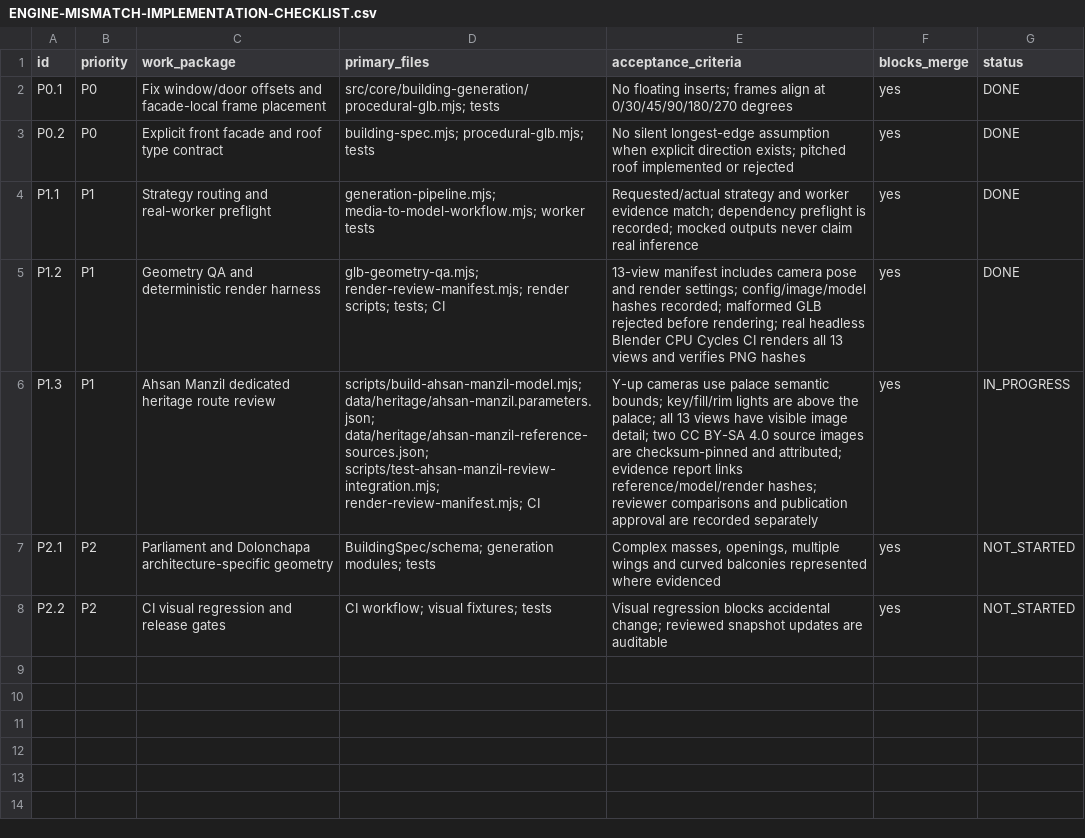
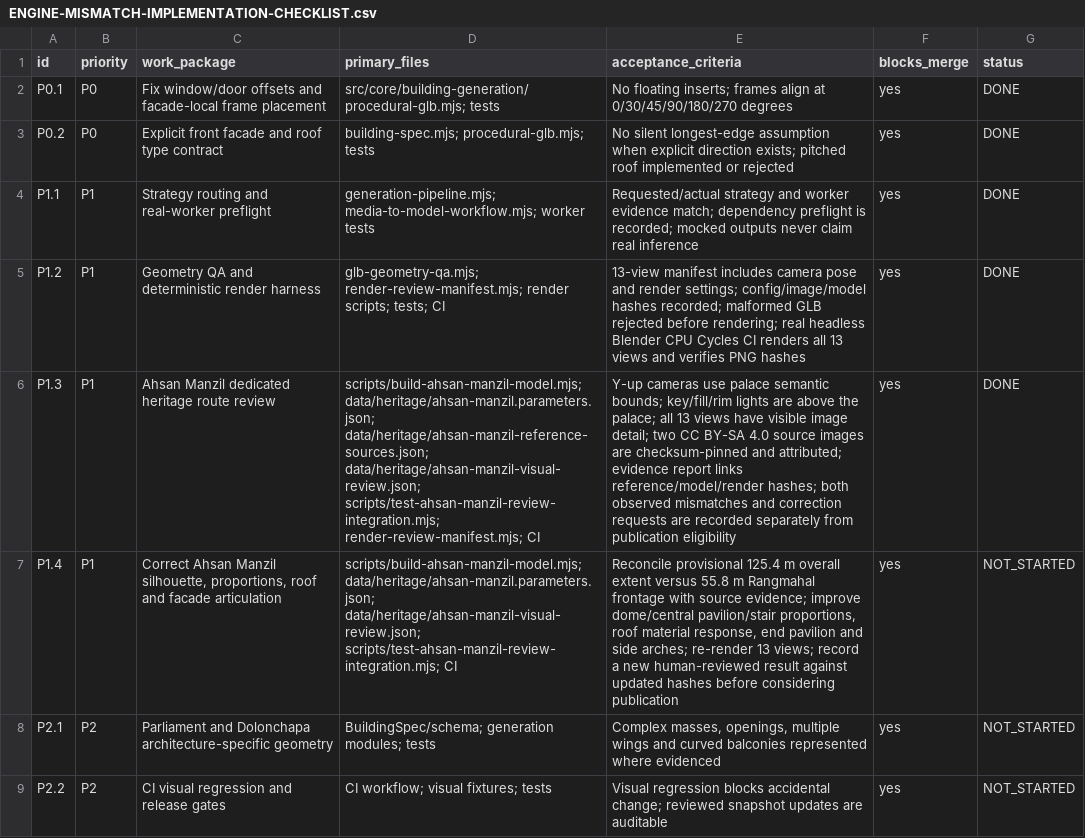
Before and after one commit to RakibulhasanUtsho07/3d-geospatial-platform, a CSV file: docs/ENGINE-MISMATCH-IMPLEMENTATION-CHECKLIST.csv, drawn as a sheet; the diff names each change by its address in the sheet, - before the commit and + after, or states it on an @@ line.

Commit message:
docs: mark P1.3 review complete and add correction follow-up

```diff
--- a/docs/ENGINE-MISMATCH-IMPLEMENTATION-CHECKLIST.csv
+++ b/docs/ENGINE-MISMATCH-IMPLEMENTATION-CHECKLIST.csv
-D6 (primary_files): …data/heritage/ahsan-manzil.parameters.json; data/heritage/ahsan-manzil-reference-sources.json; scripts/test-ahsan-manzil-review-integration.mjs; render-review-manifest.mjs;…
+D6 (primary_files): …data/heritage/ahsan-manzil.parameters.json; data/heritage/ahsan-manzil-reference-sources.json; data/heritage/ahsan-manzil-visual-review.json; scripts/test-ahsan-manzil-review-integration.mjs; render-review-manifest.mjs;…
-E6 (acceptance_criteria): …reference/model/render hashes; reviewer comparisons and publication approval are recorded separately
+E6 (acceptance_criteria): …reference/model/render hashes; both observed mismatches and correction requests are recorded separately from publication eligibility
-G6 (status): IN_PROGRESS
+G6 (status): DONE
+row 7: P1.4 | P1 | Correct Ahsan Manzil silhouette, proportions, roof and facade articulation | scripts/build-ahsan-manzil-model.mjs; data/heritage/ahsan-manzil.parameters.json; data/heritage/ahsan-manzil-visual-review.json; scripts/test-ahsan-manzil-review-integration.mjs; CI | Reconcile provisional 125.4 m overall extent versus 55.8 m Rangmahal frontage with source evidence; improve dome/central pavilion/stair proportions, roof material response, end pavilion and side arches; re-render 13 views; record a new human-reviewed result against updated hashes before considering publication | yes | NOT_STARTED
```
